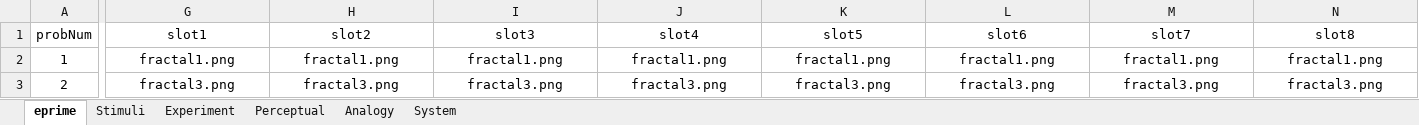
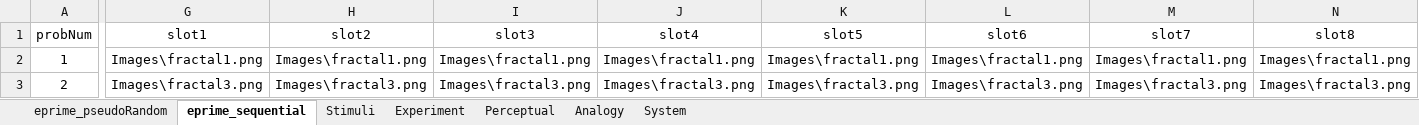
Before and after one commit to mkmiecik14/fractal-rmts, an Excel workbook: fractalExperiment.xlsx, sheet eprime_sequential, drawn as a sheet; only a part is shown, gaps mark what is left out; values as stored, in another font and other column widths than the file's, no borders; conditional formats not drawn; the diff covers the shown part only; the diff names each change by its address in the sheet, - before the commit and + after, or states it on an @@ line.

```diff
--- a/fractalExperiment.xlsx (sheet eprime_sequential)
+++ b/fractalExperiment.xlsx (sheet eprime_sequential)
-sheet tab: eprime
+sheet tab: eprime_sequential
+sheet tab: eprime_pseudoRandom
-G2 (slot1): fractal1.png
+G2 (slot1): Images\fractal1.png
-H2 (slot2): fractal1.png
+H2 (slot2): Images\fractal1.png
-I2 (slot3): fractal1.png
+I2 (slot3): Images\fractal1.png
-J2 (slot4): fractal1.png
+J2 (slot4): Images\fractal1.png
-K2 (slot5): fractal1.png
+K2 (slot5): Images\fractal1.png
-L2 (slot6): fractal1.png
+L2 (slot6): Images\fractal1.png
-M2 (slot7): fractal1.png
+M2 (slot7): Images\fractal1.png
-N2 (slot8): fractal1.png
+N2 (slot8): Images\fractal1.png
-G3 (slot1): fractal3.png
+G3 (slot1): Images\fractal3.png
-H3 (slot2): fractal3.png
+H3 (slot2): Images\fractal3.png
-I3 (slot3): fractal3.png
+I3 (slot3): Images\fractal3.png
-J3 (slot4): fractal3.png
+J3 (slot4): Images\fractal3.png
-K3 (slot5): fractal3.png
+K3 (slot5): Images\fractal3.png
-L3 (slot6): fractal3.png
+L3 (slot6): Images\fractal3.png
-M3 (slot7): fractal3.png
+M3 (slot7): Images\fractal3.png
-N3 (slot8): fractal3.png
+N3 (slot8): Images\fractal3.png
```
Also changed, not shown: 1232 edited cells elsewhere in this sheet, 1 other file.
